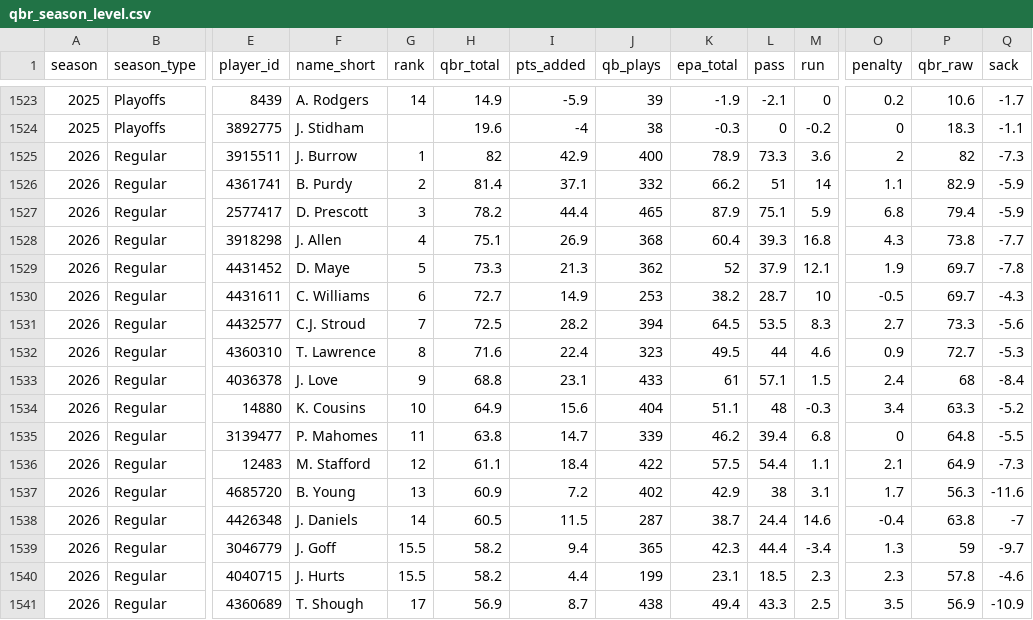
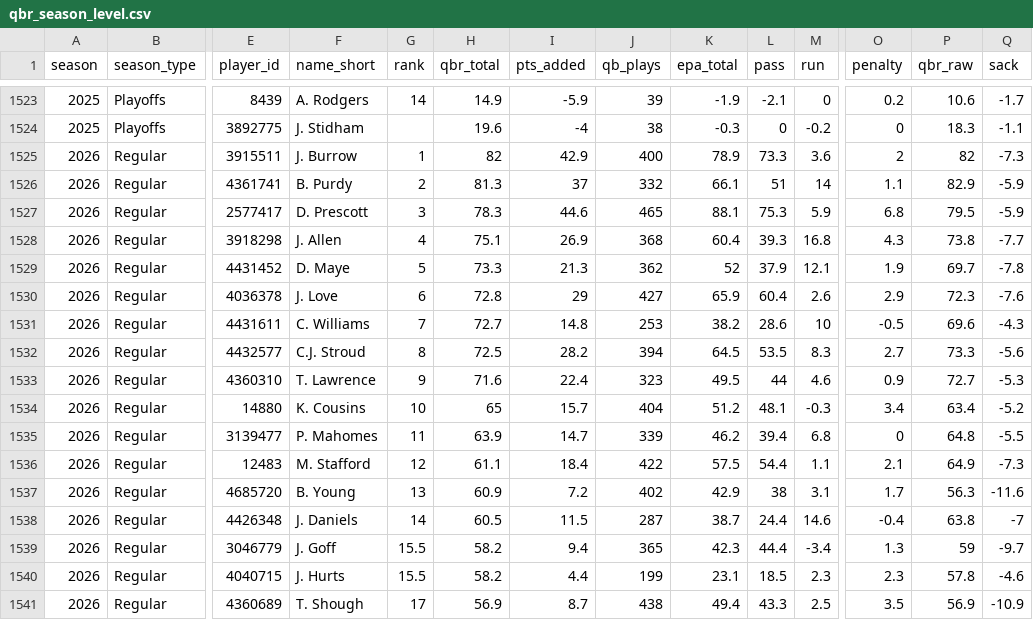
Before and after one commit to danielpballer/2026_NFL_Analysis, a CSV file: data/raw/qbr_season_level.csv, drawn as a sheet; only a part is shown, gaps mark what is left out; removed rows and columns are numbered as before the commit, all else as after; rows hold the shown columns only; the diff covers the shown part only; the diff names each change by its address in the sheet, - before the commit and + after, or states it on an @@ line.

```diff
--- a/data/raw/qbr_season_level.csv
+++ b/data/raw/qbr_season_level.csv
-H1526 (qbr_total): 81.4
+H1526 (qbr_total): 81.3
-I1526 (pts_added): 37.1
+I1526 (pts_added): 37
-K1526 (epa_total): 66.2
+K1526 (epa_total): 66.1
-H1527 (qbr_total): 78.2
+H1527 (qbr_total): 78.3
-I1527 (pts_added): 44.4
+I1527 (pts_added): 44.6
-K1527 (epa_total): 87.9
+K1527 (epa_total): 88.1
-L1527 (pass): 75.1
+L1527 (pass): 75.3
-P1527 (qbr_raw): 79.4
+P1527 (qbr_raw): 79.5
+row 1530: 2026 | Regular | 4036378 | J. Love | 6 | 72.8 | 29 | 427 | 65.9 | 60.4 | 2.6 | 2.9 | 72.3 | -7.6
-G1531 (rank): 6
+G1531 (rank): 7
-I1531 (pts_added): 14.9
+I1531 (pts_added): 14.8
-L1531 (pass): 28.7
+L1531 (pass): 28.6
-P1531 (qbr_raw): 69.7
+P1531 (qbr_raw): 69.6
-G1532 (rank): 7
+G1532 (rank): 8
-G1533 (rank): 8
+G1533 (rank): 9
-row 1533: 2026 | Regular | 4036378 | J. Love | 9 | 68.8 | 23.1 | 433 | 61 | 57.1 | 1.5 | 2.4 | 68 | -8.4
-H1534 (qbr_total): 64.9
+H1534 (qbr_total): 65
-I1534 (pts_added): 15.6
+I1534 (pts_added): 15.7
-K1534 (epa_total): 51.1
+K1534 (epa_total): 51.2
-L1534 (pass): 48
+L1534 (pass): 48.1
-P1534 (qbr_raw): 63.3
+P1534 (qbr_raw): 63.4
-H1535 (qbr_total): 63.8
+H1535 (qbr_total): 63.9
```
Also changed, not shown: 1 added row, 2 removed rows and 28 edited cells elsewhere in this file, data/processed/ratings_2026_wk11.csv, data/raw/injuries_2026.csv, 24 other files.
